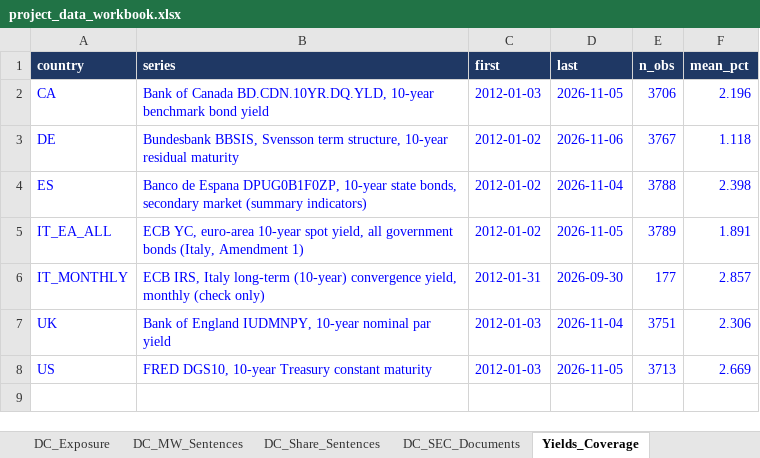
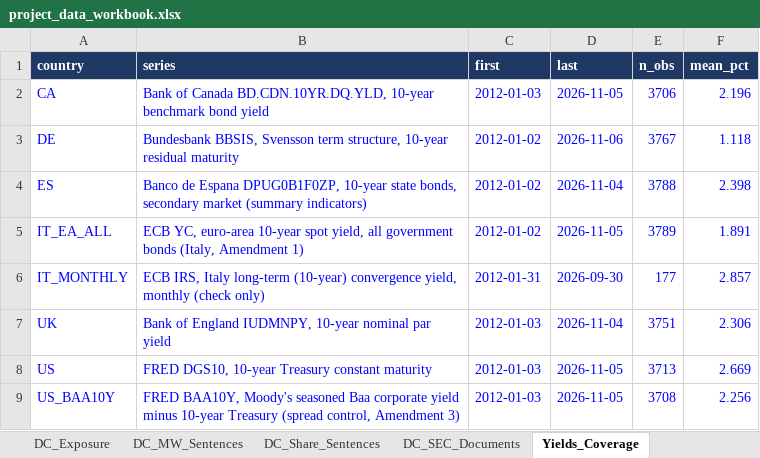
Before and after one commit to arianshiraz/ai-utility-cost-of-capital, an Excel workbook: data/project_data_workbook.xlsx, sheet Yields_Coverage, drawn as a sheet; values as stored, in another font and other column widths than the file's, no borders; the diff names each change by its address in the sheet, - before the commit and + after, or states it on an @@ line.

```diff
--- a/data/project_data_workbook.xlsx (sheet Yields_Coverage)
+++ b/data/project_data_workbook.xlsx (sheet Yields_Coverage)
+row 9: US_BAA10Y | FRED BAA10Y, Moody's seasoned Baa corporate yield minus 10-year Treasury (spread control, Amendment 3) | 2012-01-03 | 2026-11-05 | 3708 | 2.256
```
Also changed, not shown: sheet Regulator_Parameters, sheet README, other sheet tabs, 13 other files.
